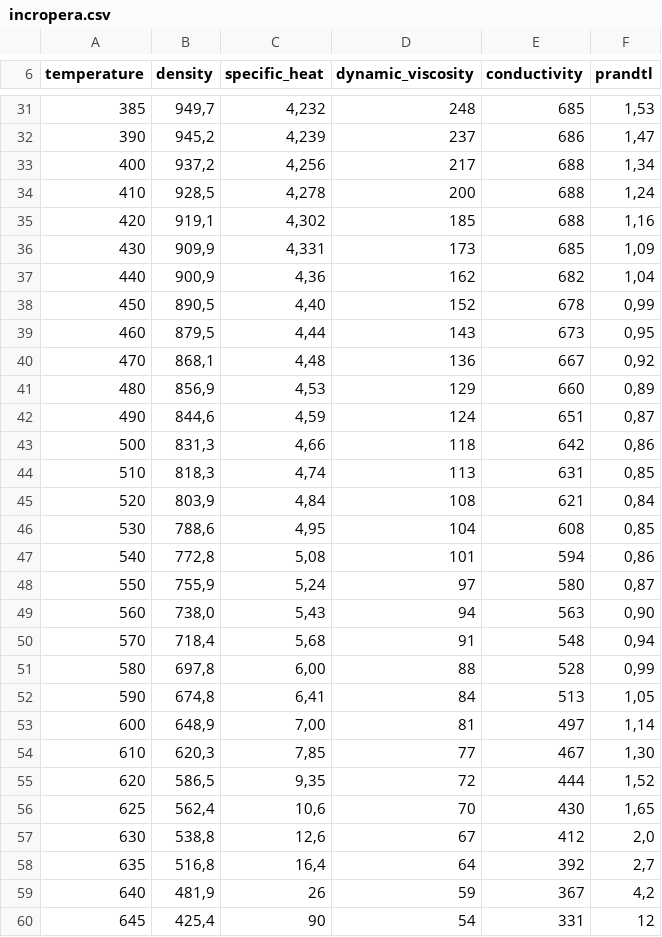
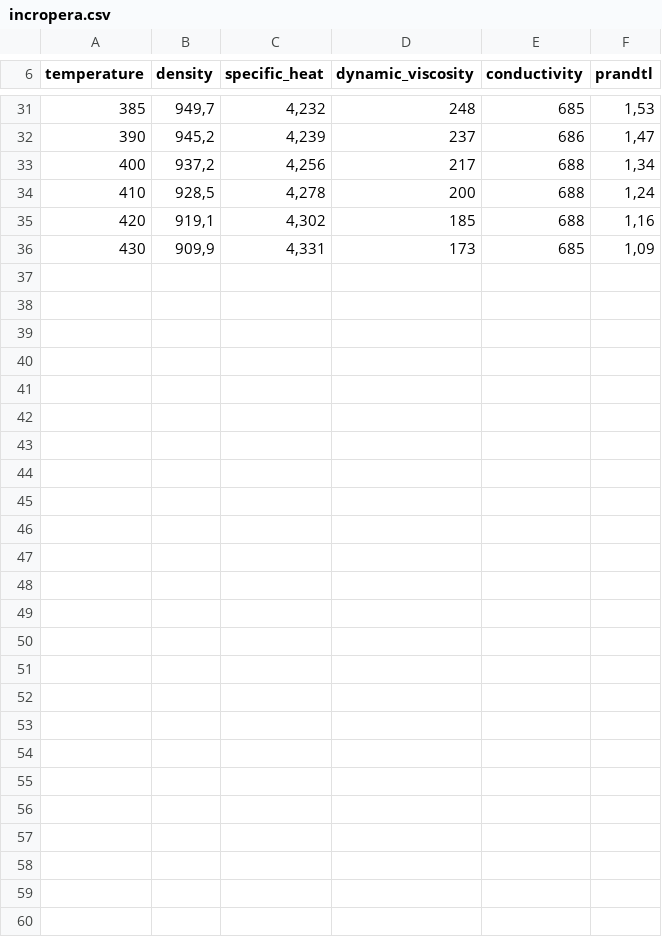
Before and after one commit to jogadoronline709/Artermo, a CSV file: src/data/fluids/agua/incropera.csv, drawn as a sheet; only a part is shown, gaps mark what is left out; the diff covers the shown part only; the diff names each change by its address in the sheet, - before the commit and + after, or states it on an @@ line.

```diff
--- a/src/data/fluids/agua/incropera.csv
+++ b/src/data/fluids/agua/incropera.csv
-row 37: 440 | 900,9 | 4,36 | 162 | 682 | 1,04
-row 38: 450 | 890,5 | 4,40 | 152 | 678 | 0,99
-row 39: 460 | 879,5 | 4,44 | 143 | 673 | 0,95
-row 40: 470 | 868,1 | 4,48 | 136 | 667 | 0,92
-row 41: 480 | 856,9 | 4,53 | 129 | 660 | 0,89
-row 42: 490 | 844,6 | 4,59 | 124 | 651 | 0,87
-row 43: 500 | 831,3 | 4,66 | 118 | 642 | 0,86
-row 44: 510 | 818,3 | 4,74 | 113 | 631 | 0,85
-row 45: 520 | 803,9 | 4,84 | 108 | 621 | 0,84
-row 46: 530 | 788,6 | 4,95 | 104 | 608 | 0,85
-row 47: 540 | 772,8 | 5,08 | 101 | 594 | 0,86
-row 48: 550 | 755,9 | 5,24 | 97 | 580 | 0,87
-row 49: 560 | 738,0 | 5,43 | 94 | 563 | 0,90
-row 50: 570 | 718,4 | 5,68 | 91 | 548 | 0,94
-row 51: 580 | 697,8 | 6,00 | 88 | 528 | 0,99
-row 52: 590 | 674,8 | 6,41 | 84 | 513 | 1,05
-row 53: 600 | 648,9 | 7,00 | 81 | 497 | 1,14
-row 54: 610 | 620,3 | 7,85 | 77 | 467 | 1,30
-row 55: 620 | 586,5 | 9,35 | 72 | 444 | 1,52
-row 56: 625 | 562,4 | 10,6 | 70 | 430 | 1,65
-row 57: 630 | 538,8 | 12,6 | 67 | 412 | 2,0
-row 58: 635 | 516,8 | 16,4 | 64 | 392 | 2,7
-row 59: 640 | 481,9 | 26 | 59 | 367 | 4,2
-row 60: 645 | 425,4 | 90 | 54 | 331 | 12
```
Also changed, not shown: 2 edited cells elsewhere in this file, 4 other files.
